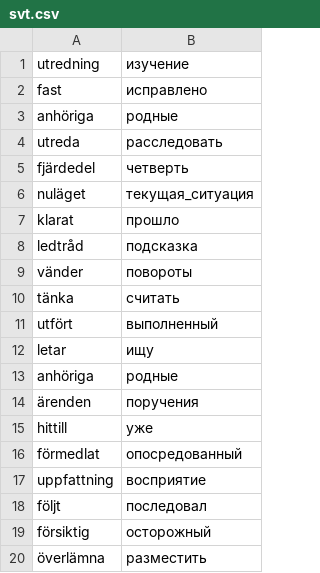
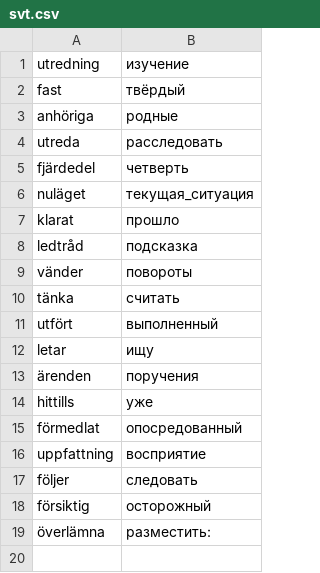
Before and after one commit to arturiuslim/arthur_storage, a CSV file: arthurs_scripts/dict/svt.csv, drawn as a sheet.

Commit message:
modified svt.csv

```diff
--- a/arthurs_scripts/dict/svt.csv
+++ b/arthurs_scripts/dict/svt.csv
@@ -1,3 +1,3 @@
 utredning,изучение
-fast,исправлено
+fast,твёрдый
 anhöriga,родные
@@ -12,9 +12,8 @@ utfört,выполненный
 letar,ищу
-anhöriga,родные
 ärenden,поручения
-hittill,уже
+hittills,уже
 förmedlat,опосредованный
 uppfattning,восприятие
-följt,последовал
+följer,следовать
 försiktig,осторожный
-överlämna,разместить
+överlämna,разместить:
```
